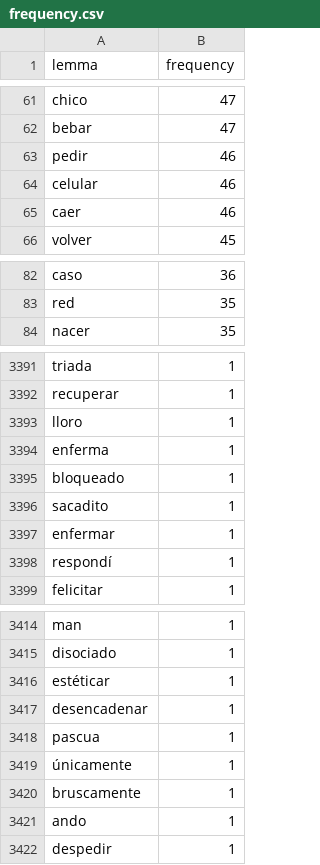
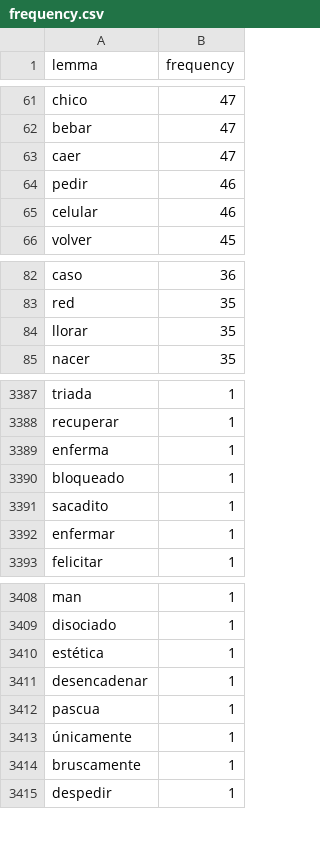
Before and after one commit to jsjoeio/spanish-frequency-list-maker, a CSV file: data/frequency.csv, drawn as a sheet; only a part is shown, gaps mark what is left out; the diff covers the shown part only.

Commit message:
data: update frequency list

```diff
--- a/data/frequency.csv
+++ b/data/frequency.csv
@@ -62,5 +62,5 @@ chico,47
 bebar,47
+caer,47
 pedir,46
 celular,46
-caer,46
 volver,45
@@ -83,2 +83,3 @@ caso,36
 red,35
+llorar,35
 nacer,35
@@ -3392,3 +3388,2 @@ triada,1
 recuperar,1
-lloro,1
 enferma,1
@@ -3397,3 +3392,2 @@ sacadito,1
 enfermar,1
-respondí,1
 felicitar,1
@@ -3415,3 +3409,3 @@ man,1
 disociado,1
-estéticar,1
+estética,1
 desencadenar,1
@@ -3420,3 +3414,2 @@ pascua,1
 bruscamente,1
-ando,1
 despedir,1
```
Also changed, not shown: 6 added rows, 14 removed rows and 2 edited cells elsewhere in this file.
